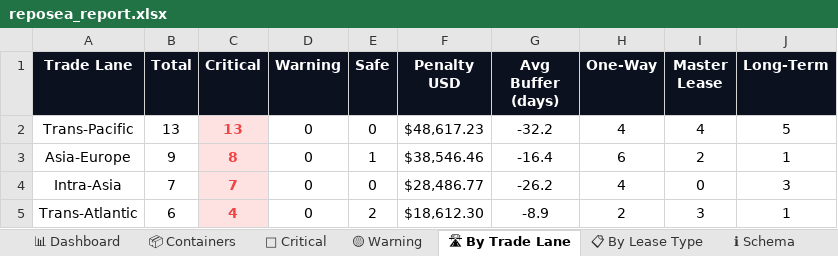
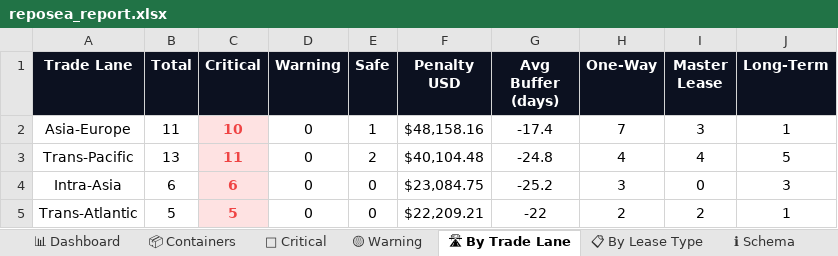
Before and after one commit to rahulmistry18/Reposea_container_optimizer, an Excel workbook: data/exports/reposea_report.xlsx, sheet 🛣 By Trade Lane, drawn as a sheet; values as stored, in another font and other column widths than the file's, no borders; charts and pictures not drawn; removed rows and columns are numbered as before the commit, all else as after; the diff names each change by its address in the sheet, - before the commit and + after, or states it on an @@ line.

```diff
--- a/data/exports/reposea_report.xlsx (sheet 🛣 By Trade Lane)
+++ b/data/exports/reposea_report.xlsx (sheet 🛣 By Trade Lane)
+row 2: Asia-Europe | 11 | 10 | 0 | 1 | $48,158.16 | -17.4 | 7 | 3 | 1
-C3 (Critical): 13
+C3 (Critical): 11
-E3 (Safe): 0
+E3 (Safe): 2
-F3 (Penalty USD): $48,617.23
+F3 (Penalty USD): $40,104.48
-G3 (Avg Buffer (days)): -32.2
+G3 (Avg Buffer (days)): -24.8
-row 3: Asia-Europe | 9 | 8 | 0 | 1 | $38,546.46 | -16.4 | 6 | 2 | 1
-B4 (Total): 7
+B4 (Total): 6
-C4 (Critical): 7
+C4 (Critical): 6
-F4 (Penalty USD): $28,486.77
+F4 (Penalty USD): $23,084.75
-G4 (Avg Buffer (days)): -26.2
+G4 (Avg Buffer (days)): -25.2
-H4 (One-Way): 4
+H4 (One-Way): 3
-B5 (Total): 6
+B5 (Total): 5
-C5 (Critical): 4
+C5 (Critical): 5
-E5 (Safe): 2
+E5 (Safe): 0
-F5 (Penalty USD): $18,612.30
+F5 (Penalty USD): $22,209.21
-G5 (Avg Buffer (days)): -8.9
+G5 (Avg Buffer (days)): -22
-I5 (Master Lease): 3
+I5 (Master Lease): 2
```
Also changed, not shown: sheet 📦 Containers, sheet 🔴 Critical, sheet 📊 Dashboard, sheet 📋 By Lease Type, 7 other files.
